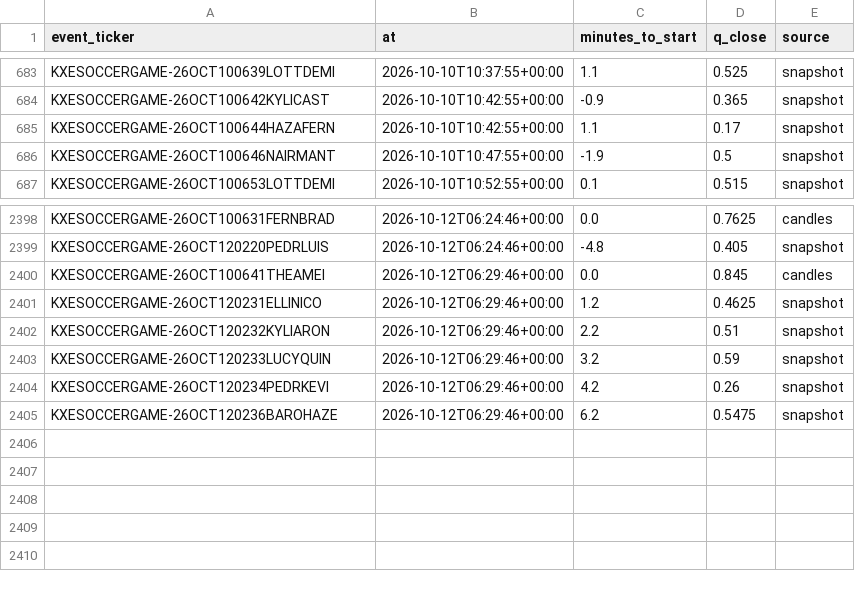
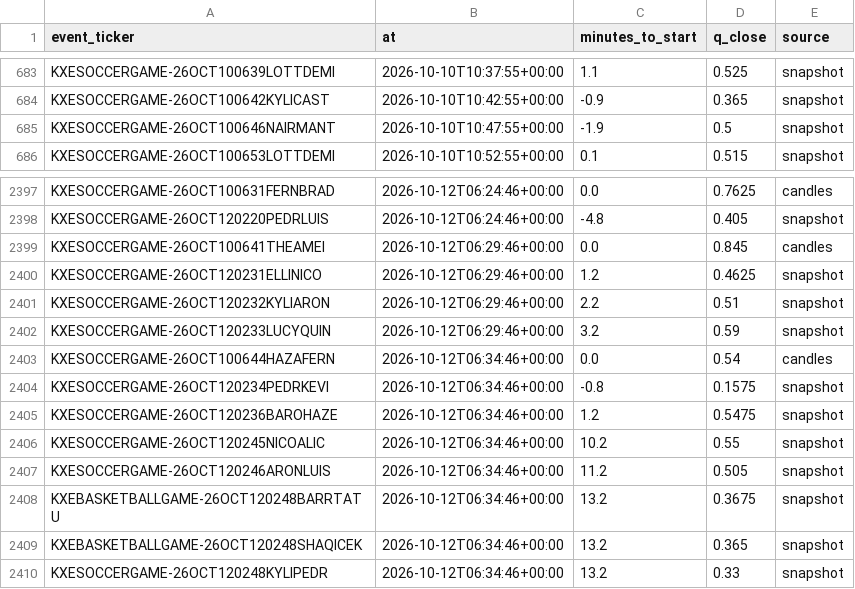
Before and after one commit to nathangin/esports-betting, a CSV file: state/paper/closes.csv, drawn as a sheet; only a part is shown, gaps mark what is left out.

```diff
--- a/state/paper/closes.csv
+++ b/state/paper/closes.csv
@@ -684,3 +684,2 @@ KXESOCCERGAME-26OCT100639LOTTDEMI,2026-10-10T10:37:55+00:00,1.1,0.525,snapshot
 KXESOCCERGAME-26OCT100642KYLICAST,2026-10-10T10:42:55+00:00,-0.9,0.365,snapshot
-KXESOCCERGAME-26OCT100644HAZAFERN,2026-10-10T10:42:55+00:00,1.1,0.17,snapshot
 KXESOCCERGAME-26OCT100646NAIRMANT,2026-10-10T10:47:55+00:00,-1.9,0.5,snapshot
@@ -2403,3 +2402,9 @@ KXESOCCERGAME-26OCT120232KYLIARON,2026-10-12T06:29:46+00:00,2.2,0.51,snapshot
 KXESOCCERGAME-26OCT120233LUCYQUIN,2026-10-12T06:29:46+00:00,3.2,0.59,snapshot
-KXESOCCERGAME-26OCT120234PEDRKEVI,2026-10-12T06:29:46+00:00,4.2,0.26,snapshot
-KXESOCCERGAME-26OCT120236BAROHAZE,2026-10-12T06:29:46+00:00,6.2,0.5475,snapshot
+KXESOCCERGAME-26OCT100644HAZAFERN,2026-10-12T06:34:46+00:00,0.0,0.54,candles
+KXESOCCERGAME-26OCT120234PEDRKEVI,2026-10-12T06:34:46+00:00,-0.8,0.1575,snapshot
+KXESOCCERGAME-26OCT120236BAROHAZE,2026-10-12T06:34:46+00:00,1.2,0.5475,snapshot
+KXESOCCERGAME-26OCT120245NICOALIC,2026-10-12T06:34:46+00:00,10.2,0.55,snapshot
+KXESOCCERGAME-26OCT120246ARONLUIS,2026-10-12T06:34:46+00:00,11.2,0.505,snapshot
+KXEBASKETBALLGAME-26OCT120248BARRTATU,2026-10-12T06:34:46+00:00,13.2,0.3675,snapshot
+KXEBASKETBALLGAME-26OCT120248SHAQICEK,2026-10-12T06:34:46+00:00,13.2,0.365,snapshot
+KXESOCCERGAME-26OCT120248KYLIPEDR,2026-10-12T06:34:46+00:00,13.2,0.33,snapshot
```
Also changed, not shown: state/paper/ledger.csv, 8 other files.
